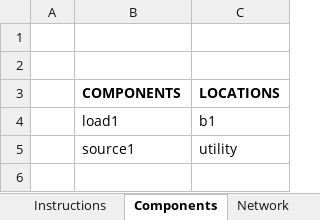
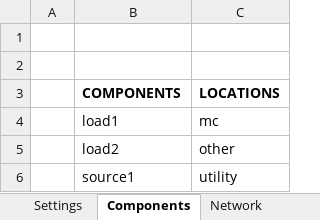
Before and after one commit to bigladder/erin, an Excel workbook: gui/e2rin_gui.xlsm, sheet Components, drawn as a sheet; values as stored, in another font and other column widths than the file's, no borders; charts and pictures not drawn; the diff names each change by its address in the sheet, - before the commit and + after, or states it on an @@ line.

```diff
--- a/gui/e2rin_gui.xlsm (sheet Components)
+++ b/gui/e2rin_gui.xlsm (sheet Components)
+sheet tab: Settings
-C4 (LOCATIONS): b1
+C4 (LOCATIONS): mc
+row 5:  | load2 | other
```
Also changed, not shown: sheet stats, sheet out, sheet Network, sheet Scenarios, other sheet tabs, charts or pictures.
